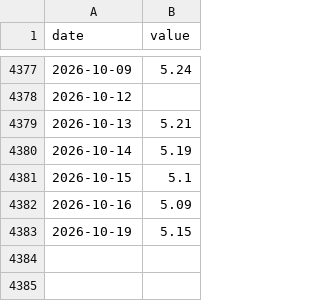
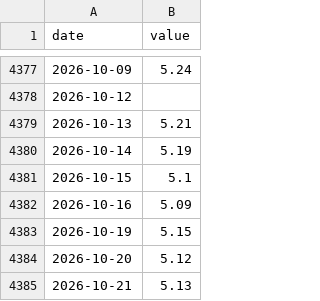
Before and after one commit to zhanghangrui1984-create/sp500-monitor, a CSV file: data/v17/DGS10.csv, drawn as a sheet; only a part is shown, gaps mark what is left out; the diff names each change by its address in the sheet, - before the commit and + after, or states it on an @@ line.

```diff
--- a/data/v17/DGS10.csv
+++ b/data/v17/DGS10.csv
+row 4384: 2026-10-20 | 5.12
+row 4385: 2026-10-21 | 5.13
```
Also changed, not shown: data/v17/price_SPY.csv, data/v17/price_XLB.csv, 19 other files.
